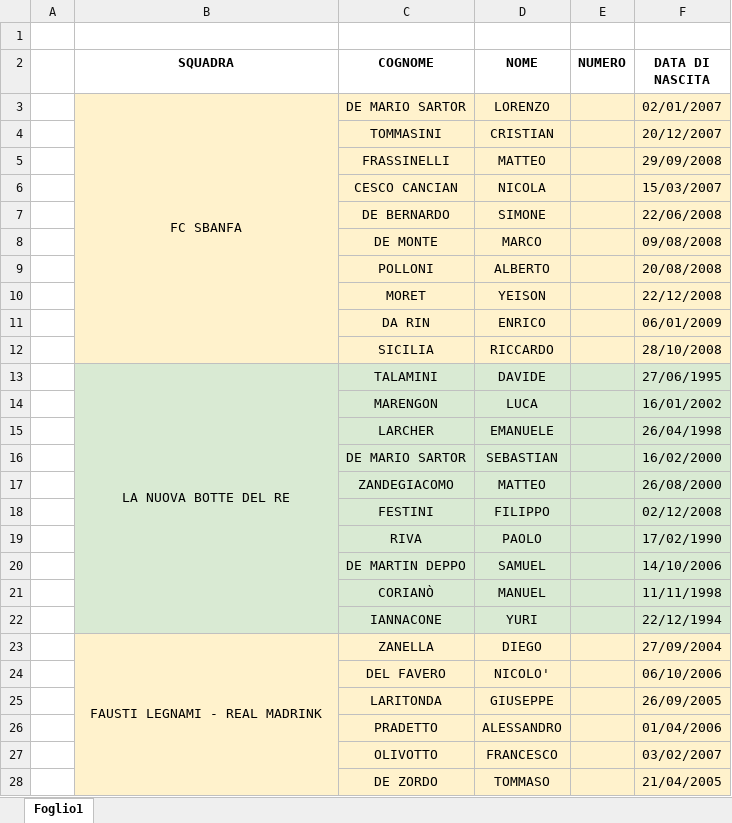
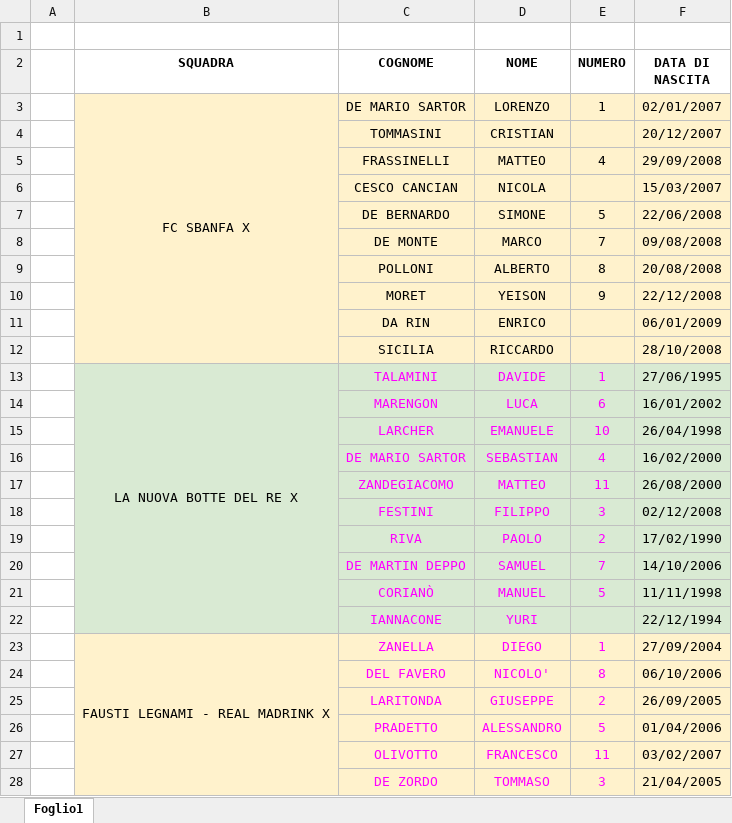
Before and after one commit to mikzanco/lib, an Excel workbook: documenti squadre e torneo 2026/LISTE SQUADRE NUMERI.xlsx, sheet Foglio1, drawn as a sheet; only a part is shown; values as stored, in another font and other column widths than the file's, no borders; charts and pictures not drawn; the diff covers the shown part only; the diff names each change by its address in the sheet, - before the commit and + after, or states it on an @@ line.

Commit message:
Aggiornati roster e numeri di maglia delle squadre da file Excel

```diff
--- a/documenti squadre e torneo 2026/LISTE SQUADRE NUMERI.xlsx (sheet Foglio1)
+++ b/documenti squadre e torneo 2026/LISTE SQUADRE NUMERI.xlsx (sheet Foglio1)
-B3 (SQUADRA): FC SBANFA
+B3 (SQUADRA): FC SBANFA X
-E3 (NUMERO): (empty)
+E3 (NUMERO): 1
-E5 (NUMERO): (empty)
+E5 (NUMERO): 4
-E7 (NUMERO): (empty)
+E7 (NUMERO): 5
-E8 (NUMERO): (empty)
+E8 (NUMERO): 7
-E9 (NUMERO): (empty)
+E9 (NUMERO): 8
-E10 (NUMERO): (empty)
+E10 (NUMERO): 9
-B13 (SQUADRA): LA NUOVA BOTTE DEL RE
+B13 (SQUADRA): LA NUOVA BOTTE DEL RE X
-C13:D28 text colour: black
+C13:D28 text colour: #FF00FF
-E13 (NUMERO): (empty)
+E13 (NUMERO): 1
-E14 (NUMERO): (empty)
+E14 (NUMERO): 6
-E15 (NUMERO): (empty)
+E15 (NUMERO): 10
-E16 (NUMERO): (empty)
+E16 (NUMERO): 4
-E17 (NUMERO): (empty)
+E17 (NUMERO): 11
-E18 (NUMERO): (empty)
+E18 (NUMERO): 3
-E19 (NUMERO): (empty)
+E19 (NUMERO): 2
-E20 (NUMERO): (empty)
+E20 (NUMERO): 7
-E21 (NUMERO): (empty)
+E21 (NUMERO): 5
-B23 (SQUADRA): FAUSTI LEGNAMI - REAL MADRINK
+B23 (SQUADRA): FAUSTI LEGNAMI - REAL MADRINK X
-E23 (NUMERO): (empty)
+E23 (NUMERO): 1
-E24 (NUMERO): (empty)
+E24 (NUMERO): 8
-E25 (NUMERO): (empty)
+E25 (NUMERO): 2
-E26 (NUMERO): (empty)
+E26 (NUMERO): 5
-E27 (NUMERO): (empty)
+E27 (NUMERO): 11
-E28 (NUMERO): (empty)
+E28 (NUMERO): 3
```
Also changed, not shown: 2 added rows, 2 removed rows, 166 edited cells and cell formats elsewhere in this sheet, 1 other file.
